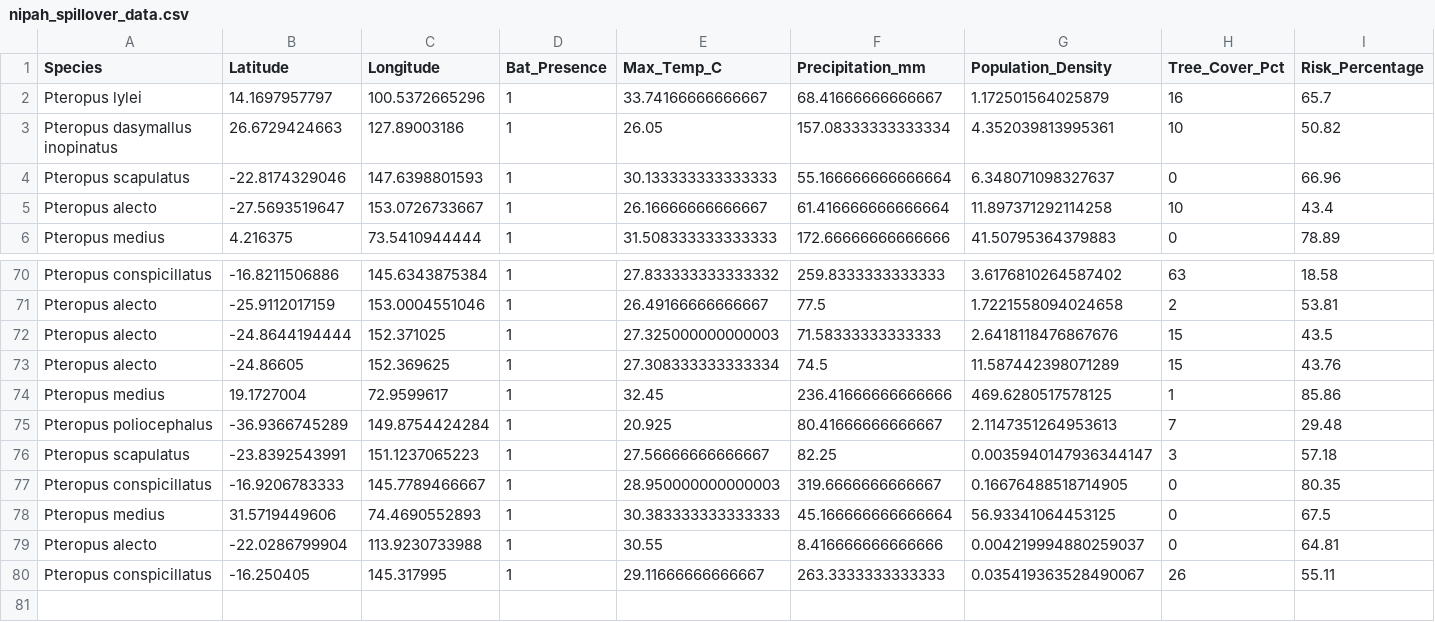
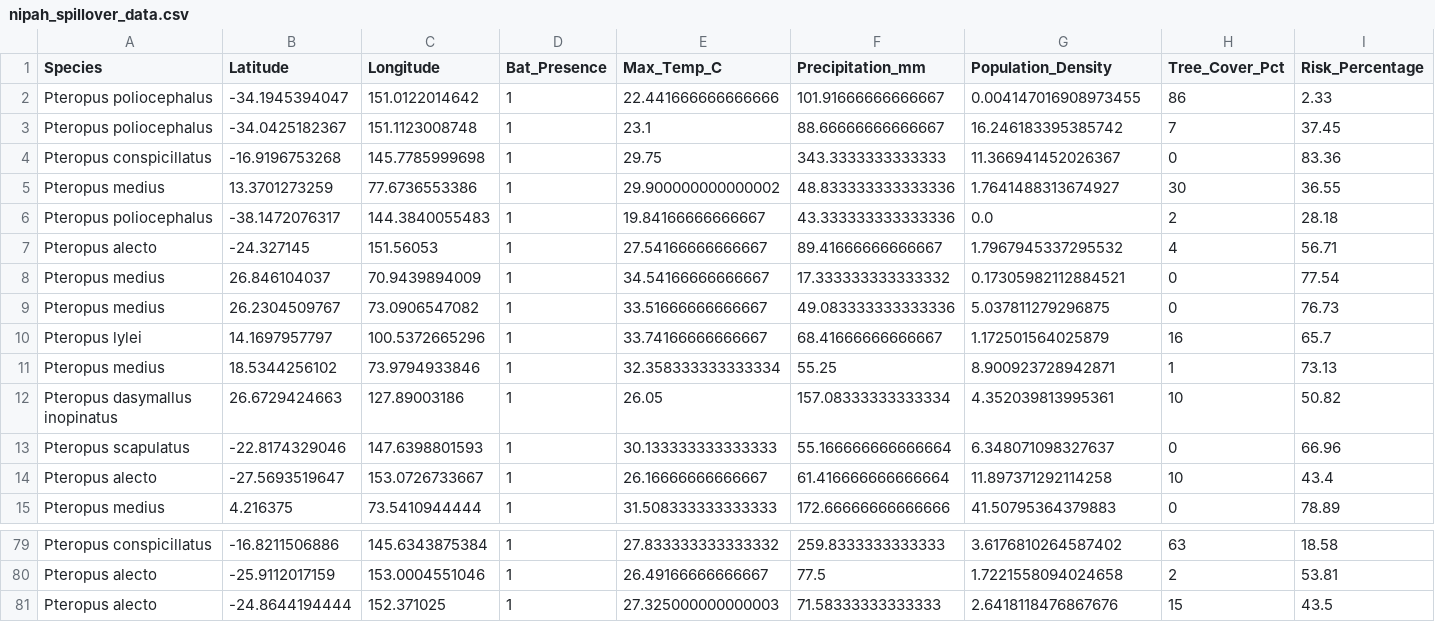
Before and after one commit to raghavvv1901/Nipah-Project, a CSV file: nipah_spillover_data.csv, drawn as a sheet; only a part is shown, gaps mark what is left out.

```diff
--- a/nipah_spillover_data.csv
+++ b/nipah_spillover_data.csv
@@ -1,3 +1,12 @@
 Species,Latitude,Longitude,Bat_Presence,Max_Temp_C,Precipitation_mm,Population_Density,Tree_Cover_Pct,Risk_Percentage
+Pteropus poliocephalus,-34.1945394047,151.0122014642,1,22.441666666666666,101.91666666666667,0.004147016908973455,86,2.33
+Pteropus poliocephalus,-34.0425182367,151.1123008748,1,23.1,88.66666666666667,16.246183395385742,7,37.45
+Pteropus conspicillatus,-16.9196753268,145.7785999698,1,29.75,343.3333333333333,11.366941452026367,0,83.36
+Pteropus medius,13.3701273259,77.6736553386,1,29.900000000000002,48.833333333333336,1.7641488313674927,30,36.55
+Pteropus poliocephalus,-38.1472076317,144.3840055483,1,19.84166666666667,43.333333333333336,0.0,2,28.18
+Pteropus alecto,-24.327145,151.56053,1,27.54166666666667,89.41666666666667,1.7967945337295532,4,56.71
+Pteropus medius,26.846104037,70.9439894009,1,34.54166666666667,17.333333333333332,0.17305982112884521,0,77.54
+Pteropus medius,26.2304509767,73.0906547082,1,33.51666666666667,49.083333333333336,5.037811279296875,0,76.73
 Pteropus lylei,14.1697957797,100.5372665296,1,33.74166666666667,68.41666666666667,1.172501564025879,16,65.7
+Pteropus medius,18.5344256102,73.9794933846,1,32.358333333333334,55.25,8.900923728942871,1,73.13
 Pteropus dasymallus inopinatus,26.6729424663,127.89003186,1,26.05,157.08333333333334,4.352039813995361,10,50.82
@@ -72,9 +81 @@ Pteropus alecto,-25.9112017159,153.0004551046,1,26.49166666666667,77.5,1.7221558
 Pteropus alecto,-24.8644194444,152.371025,1,27.325000000000003,71.58333333333333,2.6418118476867676,15,43.5
-Pteropus alecto,-24.86605,152.369625,1,27.308333333333334,74.5,11.587442398071289,15,43.76
-Pteropus medius,19.1727004,72.9599617,1,32.45,236.41666666666666,469.6280517578125,1,85.86
-Pteropus poliocephalus,-36.9366745289,149.8754424284,1,20.925,80.41666666666667,2.1147351264953613,7,29.48
-Pteropus scapulatus,-23.8392543991,151.1237065223,1,27.56666666666667,82.25,0.0035940147936344147,3,57.18
-Pteropus conspicillatus,-16.9206783333,145.7789466667,1,28.950000000000003,319.6666666666667,0.16676488518714905,0,80.35
-Pteropus medius,31.5719449606,74.4690552893,1,30.383333333333333,45.166666666666664,56.93341064453125,0,67.5
-Pteropus alecto,-22.0286799904,113.9230733988,1,30.55,8.416666666666666,0.004219994880259037,0,64.81
-Pteropus conspicillatus,-16.250405,145.317995,1,29.11666666666667,263.3333333333333,0.035419363528490067,26,55.11
```
